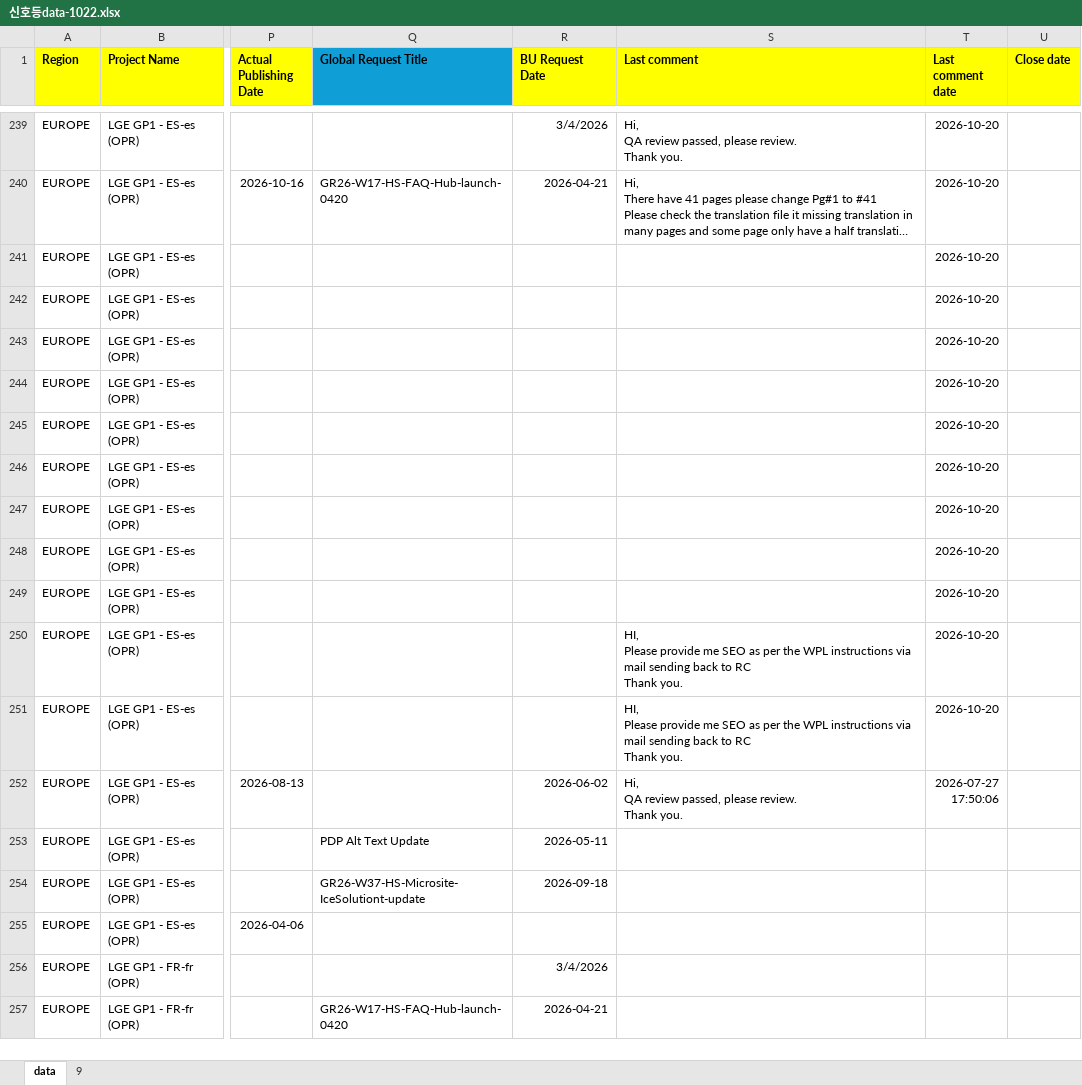
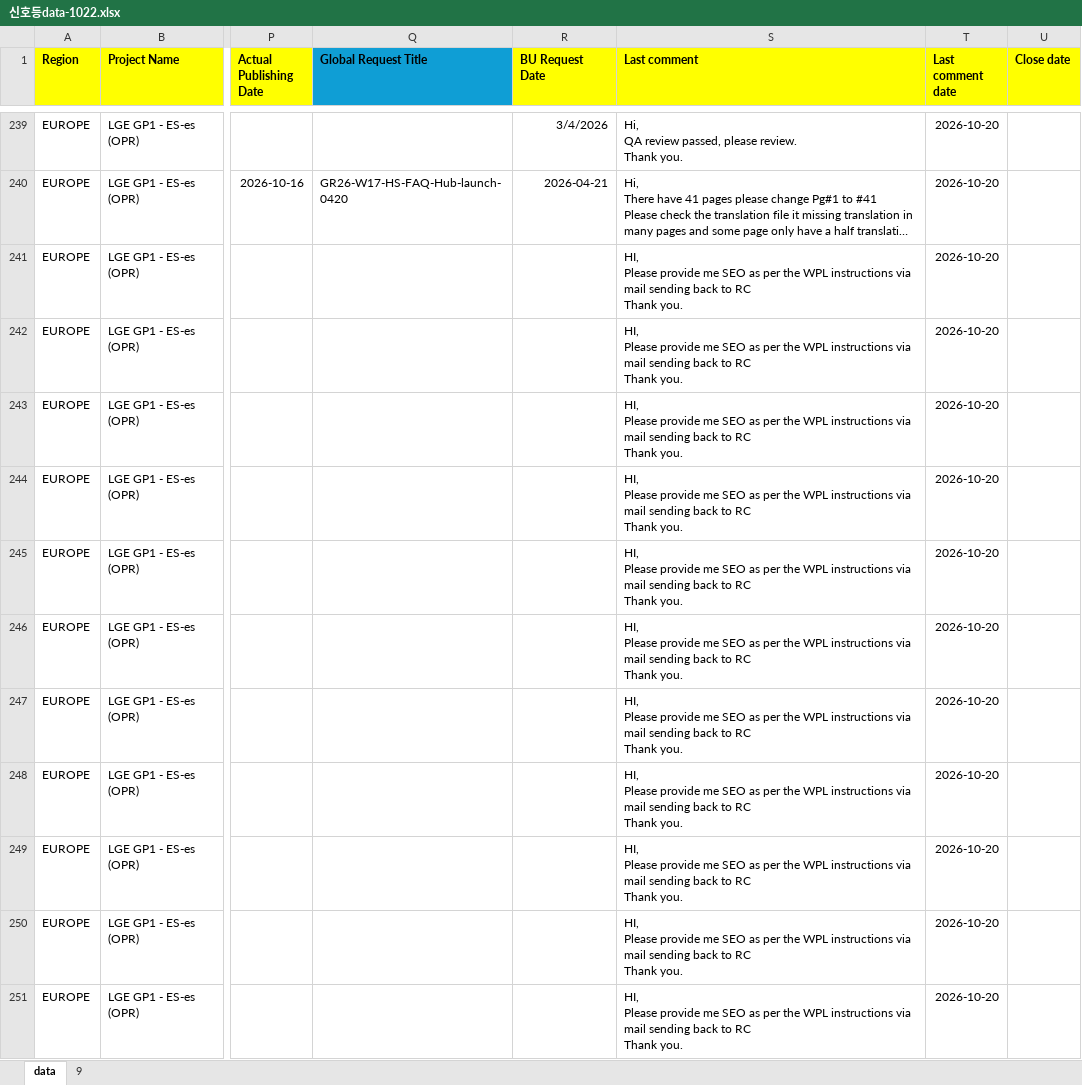
Before and after one commit to towdew/hs-dashboard, an Excel workbook: lg-com-status-dashboard/신호등data-1022.xlsx, sheet data, drawn as a sheet; only a part is shown, gaps mark what is left out; the shorter side is filled out with more unchanged rows; long unchanged cells end in …; values as stored, in another font and other column widths than the file's, no borders; charts and pictures not drawn; ↵ is a line break in a cell; the diff names each change by its address in the sheet, - before the commit and + after, or states it on an @@ line.

Commit message:
Add files via upload

```diff
--- a/lg-com-status-dashboard/신호등data-1022.xlsx (sheet data)
+++ b/lg-com-status-dashboard/신호등data-1022.xlsx (sheet data)
-S241:S249 (Last comment): (empty)
+S241:S249 (Last comment): HI, ↵ Please provide me SEO as per the WPL instructions via mail sending back to RC ↵ Thank you.
```
